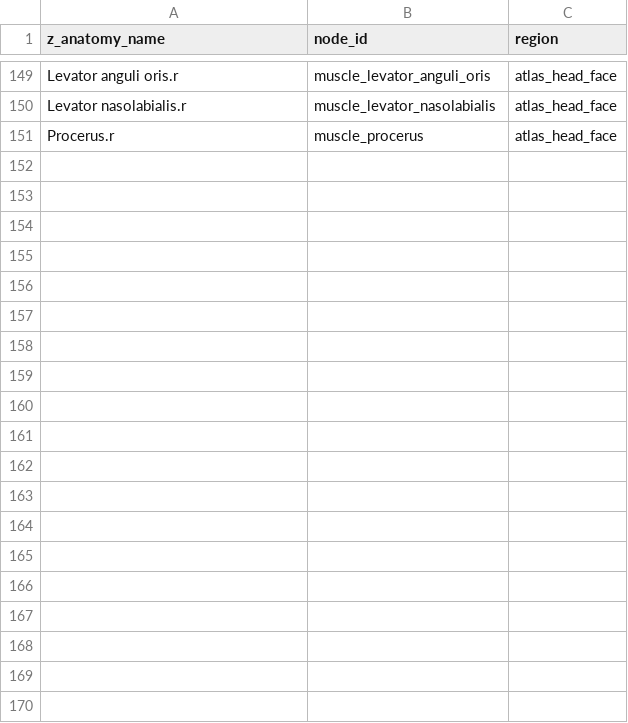
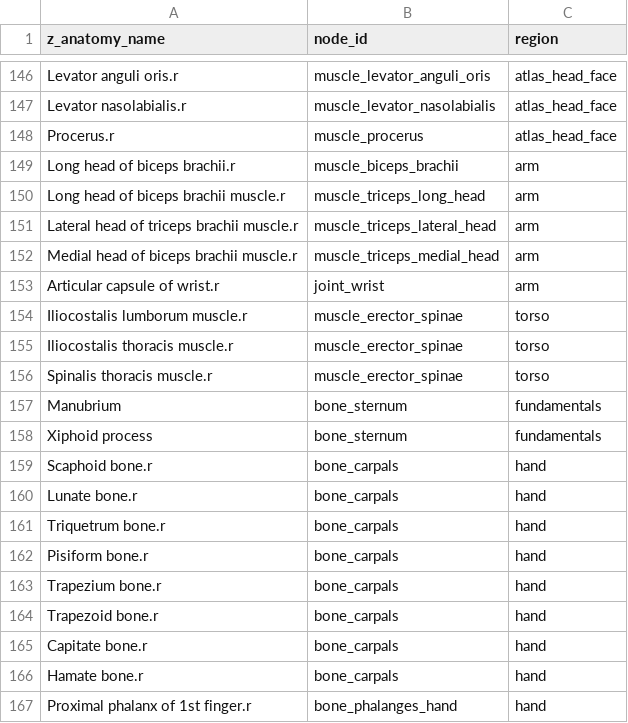
Before and after one commit to tiffz/labs, a CSV file: tools/muscle-anatomy/z_anatomy_name_map.csv, drawn as a sheet; only a part is shown, gaps mark what is left out; the diff covers the shown part only; the diff names each change by its address in the sheet, - before the commit and + after, or states it on an @@ line.

```diff
--- a/tools/muscle-anatomy/z_anatomy_name_map.csv
+++ b/tools/muscle-anatomy/z_anatomy_name_map.csv
+row 149: Long head of biceps brachii.r | muscle_biceps_brachii | arm
+row 150: Long head of biceps brachii muscle.r | muscle_triceps_long_head | arm
+row 151: Lateral head of triceps brachii muscle.r | muscle_triceps_lateral_head | arm
+row 152: Medial head of biceps brachii muscle.r | muscle_triceps_medial_head | arm
+row 153: Articular capsule of wrist.r | joint_wrist | arm
+row 154: Iliocostalis lumborum muscle.r | muscle_erector_spinae | torso
+row 155: Iliocostalis thoracis muscle.r | muscle_erector_spinae | torso
+row 156: Spinalis thoracis muscle.r | muscle_erector_spinae | torso
+row 157: Manubrium | bone_sternum | fundamentals
+row 158: Xiphoid process | bone_sternum | fundamentals
+row 159: Scaphoid bone.r | bone_carpals | hand
+row 160: Lunate bone.r | bone_carpals | hand
+row 161: Triquetrum bone.r | bone_carpals | hand
+row 162: Pisiform bone.r | bone_carpals | hand
+row 163: Trapezium bone.r | bone_carpals | hand
+row 164: Trapezoid bone.r | bone_carpals | hand
+row 165: Capitate bone.r | bone_carpals | hand
+row 166: Hamate bone.r | bone_carpals | hand
+row 167: Proximal phalanx of 1st finger.r | bone_phalanges_hand | hand
```
Also changed, not shown: 42 added rows and 3 removed rows elsewhere in this file, 23 other files.
